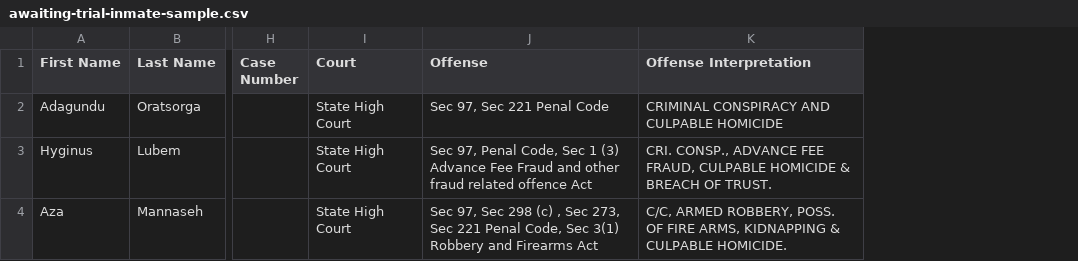
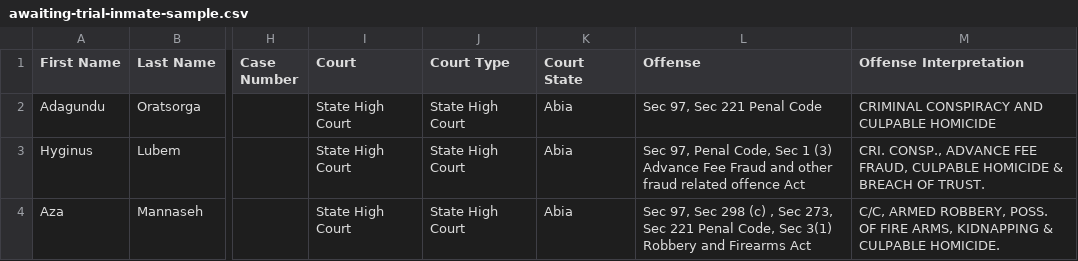
Before and after one commit to dorkng/vacms-api, a CSV file: src/resources/csvSamples/awaiting-trial-inmate-sample.csv, drawn as a sheet; only a part is shown, gaps mark what is left out; the diff names each change by its address in the sheet, - before the commit and + after, or states it on an @@ line.

Commit message:
refactor: update bulk inmates data

```diff
--- a/src/resources/csvSamples/awaiting-trial-inmate-sample.csv
+++ b/src/resources/csvSamples/awaiting-trial-inmate-sample.csv
+column J (Court Type), rows 2-4: all State High Court
+column K (Court State), rows 2-4: all Abia
```
Also changed, not shown: src/resources/csvSamples/convicted-inmate-sample.csv, 4 other files.
